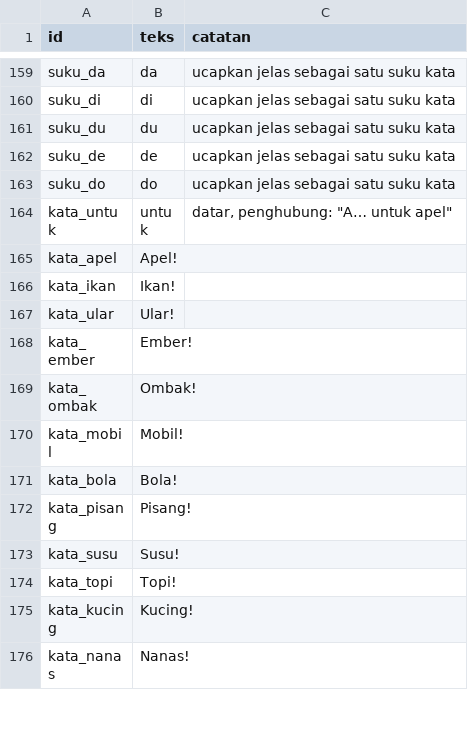
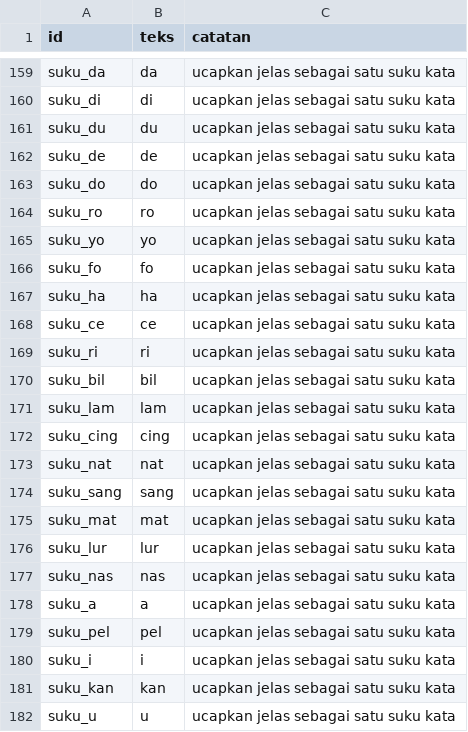
Before and after one commit to YuuArr/kebun-ceria, a CSV file: audio/naskah.csv, drawn as a sheet; only a part is shown, gaps mark what is left out; the shorter side is filled out with more unchanged rows; the diff covers the shown part only; the diff names each change by its address in the sheet, - before the commit and + after, or states it on an @@ line.

```diff
--- a/audio/naskah.csv
+++ b/audio/naskah.csv
+row 164: suku_ro | ro | ucapkan jelas sebagai satu suku kata
+row 165: suku_yo | yo | ucapkan jelas sebagai satu suku kata
+row 166: suku_fo | fo | ucapkan jelas sebagai satu suku kata
+row 167: suku_ha | ha | ucapkan jelas sebagai satu suku kata
+row 168: suku_ce | ce | ucapkan jelas sebagai satu suku kata
+row 169: suku_ri | ri | ucapkan jelas sebagai satu suku kata
+row 170: suku_bil | bil | ucapkan jelas sebagai satu suku kata
+row 171: suku_lam | lam | ucapkan jelas sebagai satu suku kata
+row 172: suku_cing | cing | ucapkan jelas sebagai satu suku kata
+row 173: suku_nat | nat | ucapkan jelas sebagai satu suku kata
+row 174: suku_sang | sang | ucapkan jelas sebagai satu suku kata
+row 175: suku_mat | mat | ucapkan jelas sebagai satu suku kata
+row 176: suku_lur | lur | ucapkan jelas sebagai satu suku kata
+row 177: suku_nas | nas | ucapkan jelas sebagai satu suku kata
+row 178: suku_a | a | ucapkan jelas sebagai satu suku kata
+row 179: suku_pel | pel | ucapkan jelas sebagai satu suku kata
+row 180: suku_i | i | ucapkan jelas sebagai satu suku kata
+row 181: suku_kan | kan | ucapkan jelas sebagai satu suku kata
+row 182: suku_u | u | ucapkan jelas sebagai satu suku kata
```
Also changed, not shown: 22 added rows elsewhere in this file, 13 other files.
